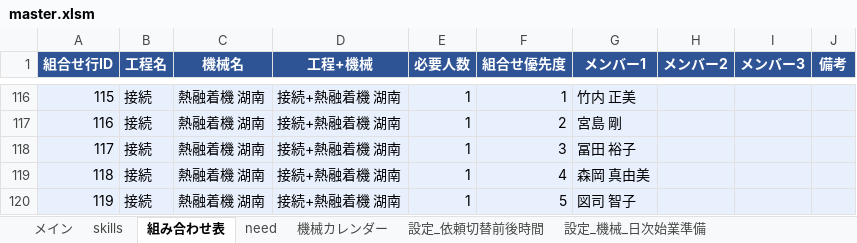
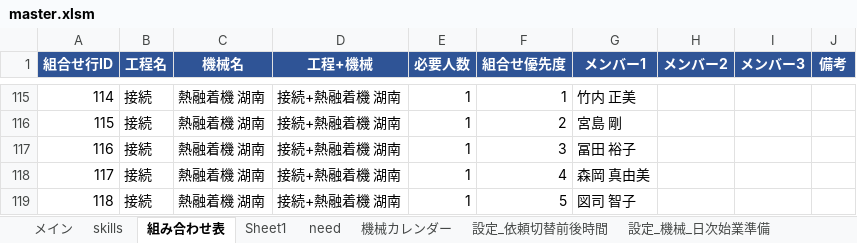
Before and after one commit to hosokawanagaokasangyou-dotcom/Production-Control-System, an Excel workbook: 細川/GoogleAIStudio/テストコード/master.xlsm, sheet 組み合わせ表, drawn as a sheet; only a part is shown, gaps mark what is left out; values as stored, in another font and other column widths than the file's, no borders; charts and pictures not drawn; addresses are those after the commit; the diff covers the shown part only; the diff names each change by its address in the sheet, - before the commit and + after, or states it on an @@ line.

```diff
--- a/細川/GoogleAIStudio/テストコード/master.xlsm (sheet 組み合わせ表)
+++ b/細川/GoogleAIStudio/テストコード/master.xlsm (sheet 組み合わせ表)
+sheet tab: Sheet1
@@ column A (組合せ行ID) renumbered from row 99 down @@
-A115:J119 fill: #E8F0FE
+A115:J119 fill: none
```
Also changed, not shown: 1 added row, 2 removed rows, 18 edited cells and cell formats elsewhere in this sheet, sheet 機械カレンダー, sheet need, charts or pictures, 5 other files.
